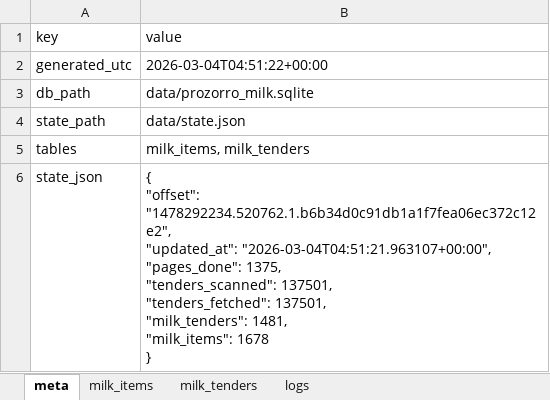
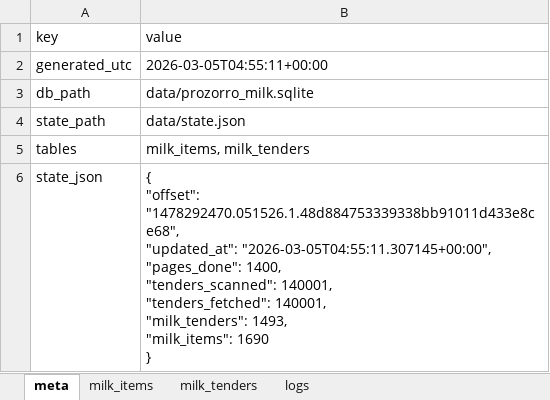
Before and after one commit to mcharniuk1-spec/qlik, an Excel workbook: data/prozorro-milk.xlsx, sheet meta, drawn as a sheet; values as stored, in another font and other column widths than the file's, no borders; ↵ is a line break in a cell; the diff names each change by its address in the sheet, - before the commit and + after, or states it on an @@ line.

```diff
--- a/data/prozorro-milk.xlsx (sheet meta)
+++ b/data/prozorro-milk.xlsx (sheet meta)
-B2 (value): 2026-03-04T04:51:22+00:00
+B2 (value): 2026-03-05T04:55:11+00:00
-B6 (value): { ↵ "offset": "1478292234.520762.1.b6b34d0c91db1a1f7fea06ec372c12e2", ↵ "updated_at": "2026-03-04T04:51:21.963107+00:00", ↵ "pages_done": 1375, ↵ "tenders_scanned": 137501, ↵ "tenders_fetched": 137501, ↵ "milk_tenders": 1481, ↵ "milk_items": 1678 ↵ }
+B6 (value): { ↵ "offset": "1478292470.051526.1.48d884753339338bb91011d433e8ce68", ↵ "updated_at": "2026-03-05T04:55:11.307145+00:00", ↵ "pages_done": 1400, ↵ "tenders_scanned": 140001, ↵ "tenders_fetched": 140001, ↵ "milk_tenders": 1493, ↵ "milk_items": 1690 ↵ }
```
Also changed, not shown: sheet milk_items, sheet milk_tenders, sheet logs, 4 other files.
